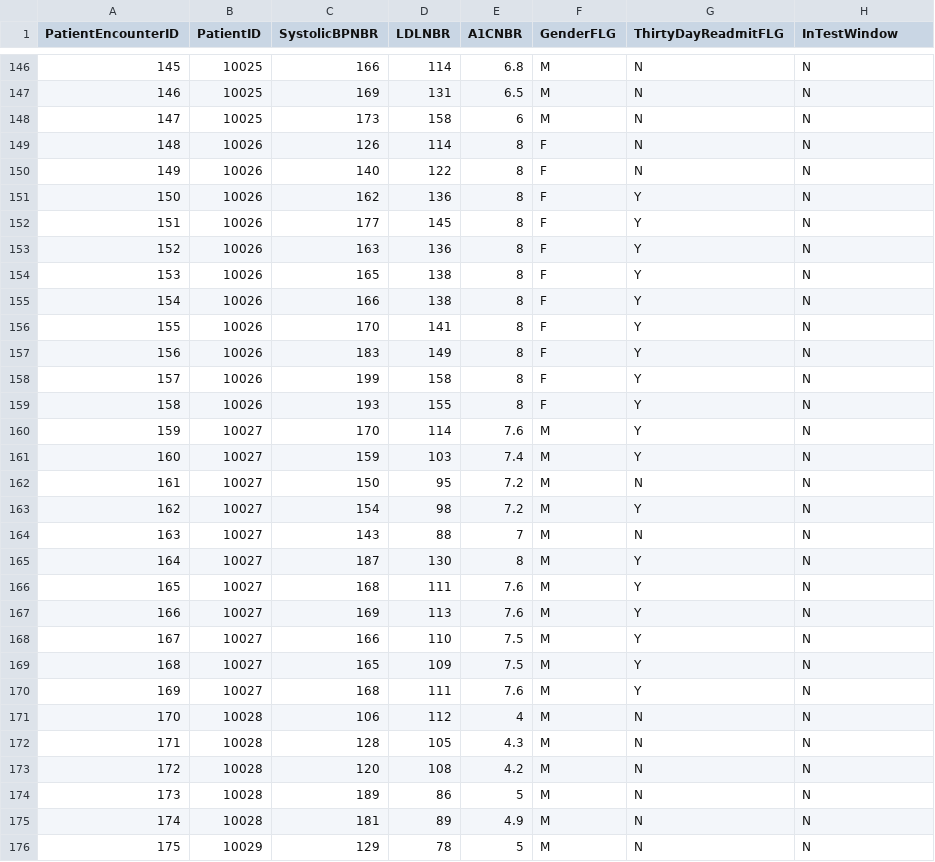
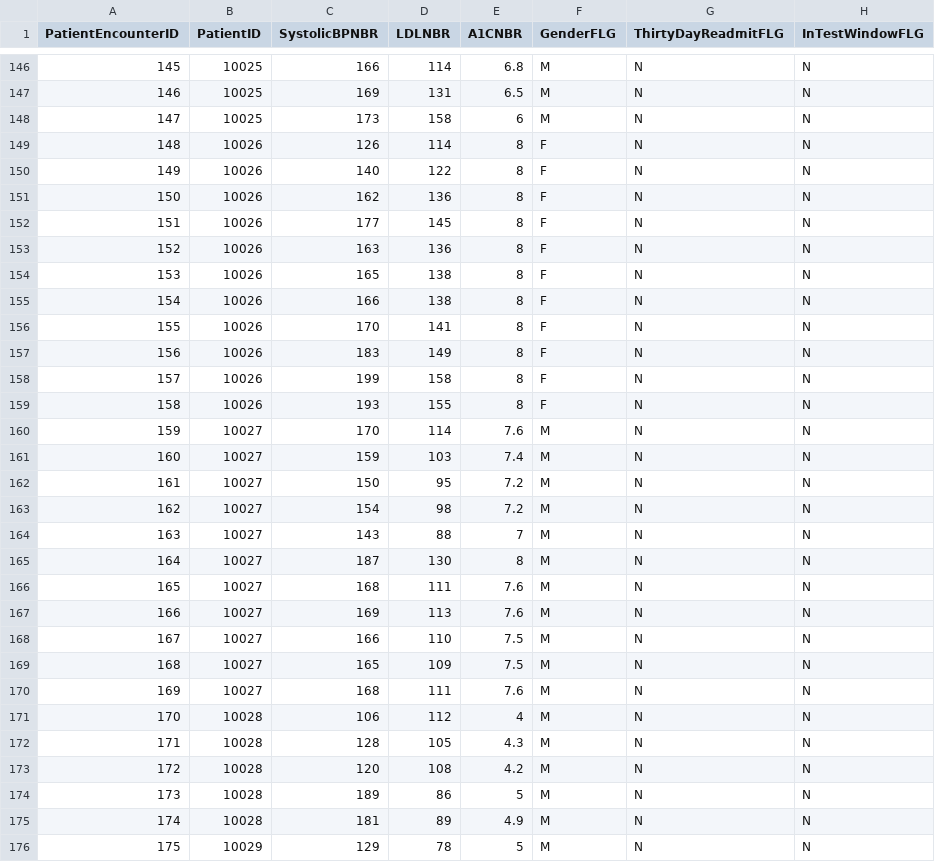
Before and after one commit to HealthCatalyst/healthcareai-r, a CSV file: inst/extdata/DiabetesClinical.csv (was inst/extdata/DiabetesClinicalOutpatient.csv), drawn as a sheet; only a part is shown, gaps mark what is left out; the diff covers the shown part only.

```diff
--- a/inst/extdata/DiabetesClinicalOutpatient.csv
+++ b/inst/extdata/DiabetesClinical.csv
@@ -1 +1 @@
-PatientEncounterID,PatientID,SystolicBPNBR,LDLNBR,A1CNBR,GenderFLG,ThirtyDayReadmitFLG,InTestWindow
+PatientEncounterID,PatientID,SystolicBPNBR,LDLNBR,A1CNBR,GenderFLG,ThirtyDayReadmitFLG,InTestWindowFLG
@@ -150,22 +150,22 @@ PatientEncounterID,PatientID,SystolicBPNBR,LDLNBR,A1CNBR,GenderFLG,ThirtyDayRead
 149,10026,140,122,8,F,N,N
-150,10026,162,136,8,F,Y,N
-151,10026,177,145,8,F,Y,N
-152,10026,163,136,8,F,Y,N
-153,10026,165,138,8,F,Y,N
-154,10026,166,138,8,F,Y,N
-155,10026,170,141,8,F,Y,N
-156,10026,183,149,8,F,Y,N
-157,10026,199,158,8,F,Y,N
-158,10026,193,155,8,F,Y,N
-159,10027,170,114,7.6,M,Y,N
-160,10027,159,103,7.4,M,Y,N
+150,10026,162,136,8,F,N,N
+151,10026,177,145,8,F,N,N
+152,10026,163,136,8,F,N,N
+153,10026,165,138,8,F,N,N
+154,10026,166,138,8,F,N,N
+155,10026,170,141,8,F,N,N
+156,10026,183,149,8,F,N,N
+157,10026,199,158,8,F,N,N
+158,10026,193,155,8,F,N,N
+159,10027,170,114,7.6,M,N,N
+160,10027,159,103,7.4,M,N,N
 161,10027,150,95,7.2,M,N,N
-162,10027,154,98,7.2,M,Y,N
+162,10027,154,98,7.2,M,N,N
 163,10027,143,88,7,M,N,N
-164,10027,187,130,8,M,Y,N
-165,10027,168,111,7.6,M,Y,N
-166,10027,169,113,7.6,M,Y,N
-167,10027,166,110,7.5,M,Y,N
-168,10027,165,109,7.5,M,Y,N
-169,10027,168,111,7.6,M,Y,N
+164,10027,187,130,8,M,N,N
+165,10027,168,111,7.6,M,N,N
+166,10027,169,113,7.6,M,N,N
+167,10027,166,110,7.5,M,N,N
+168,10027,165,109,7.5,M,N,N
+169,10027,168,111,7.6,M,N,N
 170,10028,106,112,4,M,N,N
```
Also changed, not shown: 85 edited cells elsewhere in this file, 17 other files.
